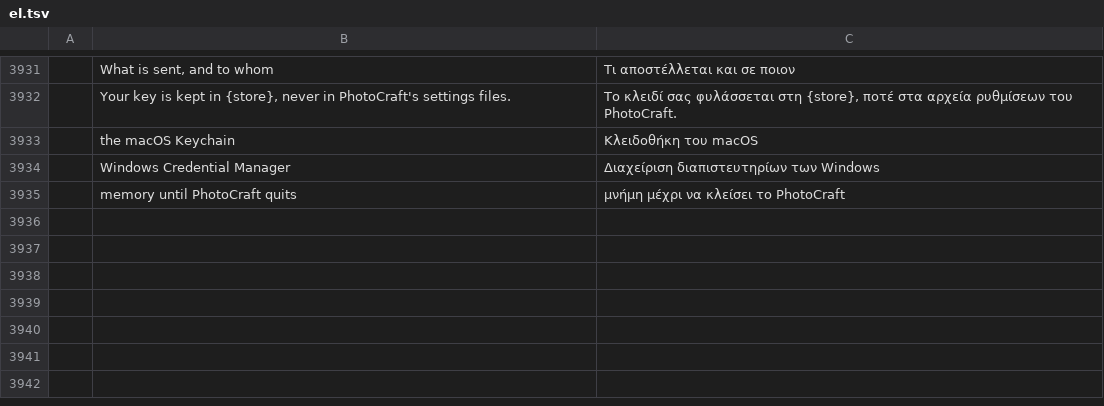
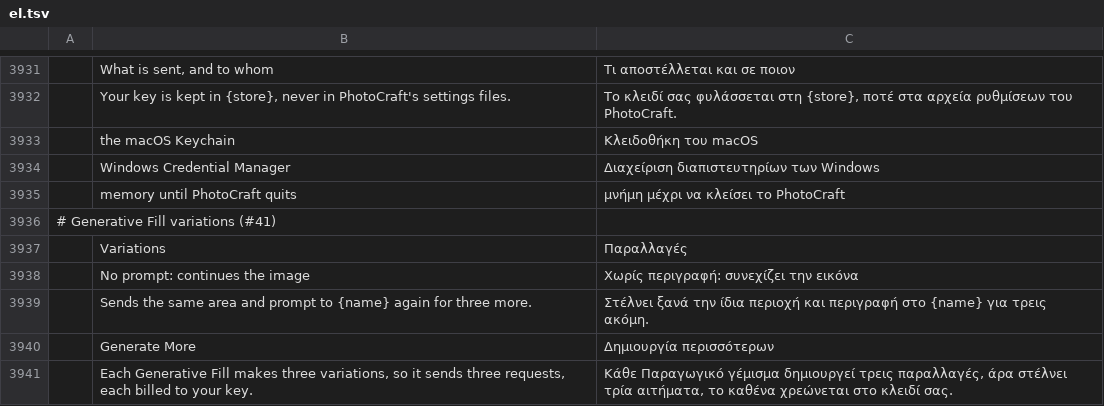
Before and after one commit to SonaliHar/photocraft, a TSV file: crates/ui-egui/src/i18n/el.tsv, drawn as a sheet; only a part is shown, gaps mark what is left out; the diff names each change by its address in the sheet, - before the commit and + after, or states it on an @@ line.

Commit message:
Generative Fill: three variations to choose from, as Photoshop offers (#41)
edit.generativeFill takes `variations` (1 to 4, default 3) and asks the
provider once per variation, side by side in one cancellable job; failed
calls are dropped while any succeed. The results land in a group masked by
the selection, one layer per variation with the first showing, so PSD round
trips need no format changes (the shape proposed in the spec linked from

layer.generative.selectVariation shows one variation alone (one undo step).
layer.generative.more resends the same image, mask and prompt and adds the
results; automation may not run it, as with Generative Fill. Properties
shows a generative layer's variations as thumbnails with Generate More.
What a group was generated from is kept in the session only: a reopened
file's group is an ordinary group.

```diff
--- a/crates/ui-egui/src/i18n/el.tsv
+++ b/crates/ui-egui/src/i18n/el.tsv
+row 3936: # Generative Fill variations (#41)
+row 3937:  | Variations | Παραλλαγές
+row 3938:  | No prompt: continues the image | Χωρίς περιγραφή: συνεχίζει την εικόνα
+row 3939:  | Sends the same area and prompt to {name} again for three more. | Στέλνει ξανά την ίδια περιοχή και περιγραφή στο {name} για τρεις ακόμη.
+row 3940:  | Generate More | Δημιουργία περισσότερων
+row 3941:  | Each Generative Fill makes three variations, so it sends three requests, each billed to your key. | Κάθε Παραγωγικό γέμισμα δημιουργεί τρεις παραλλαγές, άρα στέλνει τρία αιτήματα, το καθένα χρεώνεται στο κλειδί σας.
```
Also changed, not shown: crates/ui-egui/src/i18n/de.tsv, crates/ui-egui/src/i18n/ja.tsv, 25 other files.
